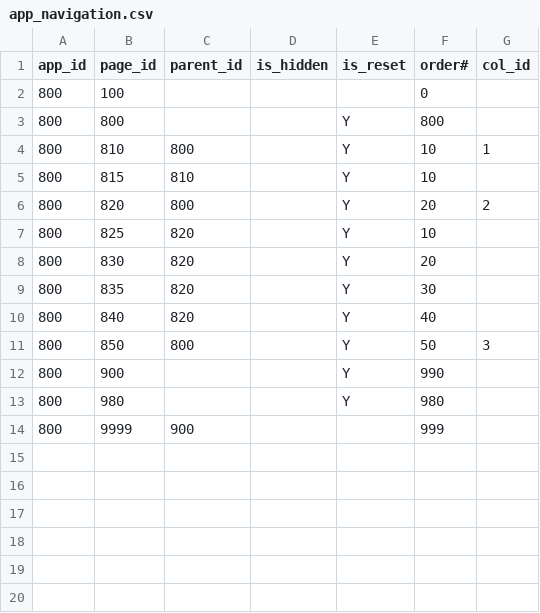
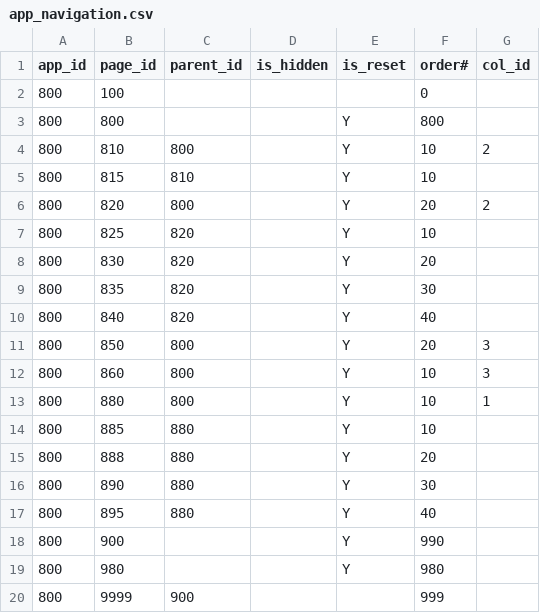
Before and after one commit to jkvetina/MASTER, a CSV file: database/data/app_navigation.csv, drawn as a sheet.

```diff
--- a/database/data/app_navigation.csv
+++ b/database/data/app_navigation.csv
@@ -3,3 +3,3 @@
 800;800;"";"";"Y";800;""
-800;810;800;"";"Y";10;1
+800;810;800;"";"Y";10;2
 800;815;810;"";"Y";10;""
@@ -10,3 +10,9 @@
 800;840;820;"";"Y";40;""
-800;850;800;"";"Y";50;3
+800;850;800;"";"Y";20;3
+800;860;800;"";"Y";10;3
+800;880;800;"";"Y";10;1
+800;885;880;"";"Y";10;""
+800;888;880;"";"Y";20;""
+800;890;880;"";"Y";30;""
+800;895;880;"";"Y";40;""
 800;900;"";"";"Y";990;""
```
Also changed, not shown: 1 other file.
